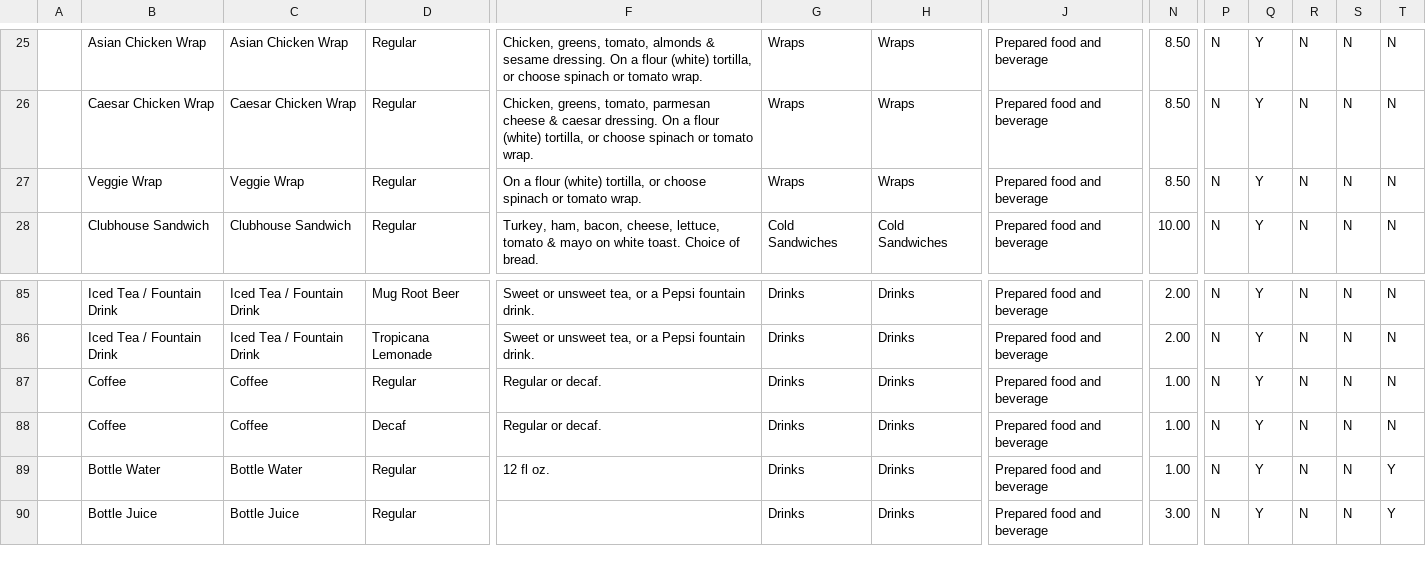
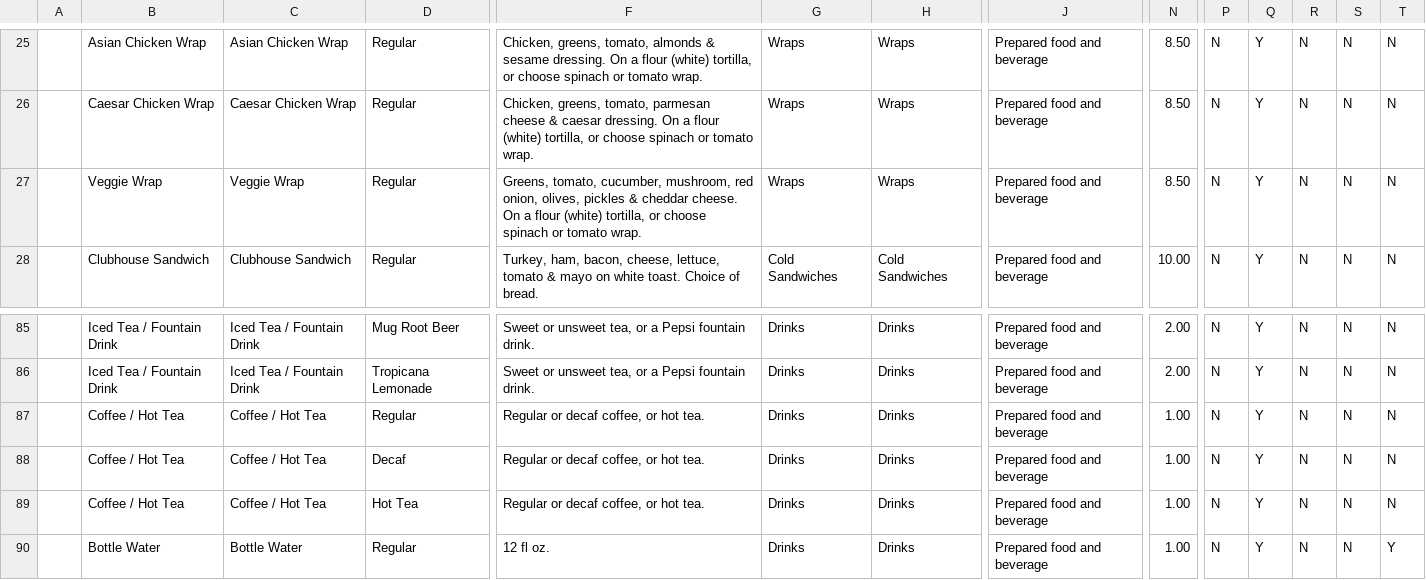
Before and after one commit to MitchDizzle/TheCafeSite, a CSV file: square/catalog-import.csv, drawn as a sheet; only a part is shown, gaps mark what is left out; the shorter side is filled out with more unchanged rows; rows hold the shown columns only; the diff names each change by its address in the sheet, - before the commit and + after, or states it on an @@ line.

```diff
--- a/square/catalog-import.csv
+++ b/square/catalog-import.csv
-F27: On a…
+F27: Greens, tomato, cucumber, mushroom, red onion, olives, pickles & cheddar cheese. On a…
-B87:B88: Coffee
+B87:B88: Coffee / Hot Tea
-C87:C88: Coffee
+C87:C88: Coffee / Hot Tea
-F87:F88: Regular or decaf.
+F87:F88: Regular or decaf coffee, or hot tea.
+row 89:  | Coffee / Hot Tea | Coffee / Hot Tea | Hot Tea | Regular or decaf coffee, or hot tea. | Drinks | Drinks | Prepared food and beverage | 1.00 | N | Y | N | N | N
```
Also changed, not shown: 4 other files.
